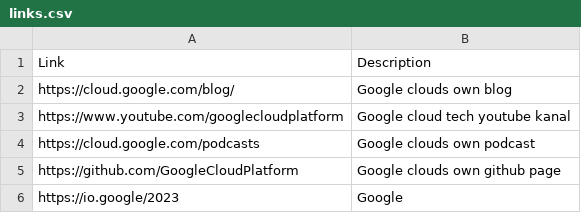
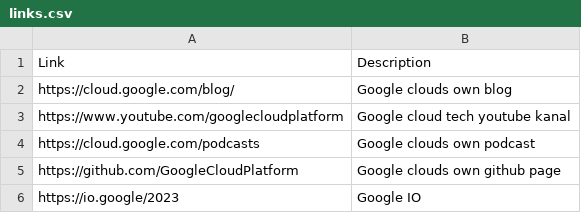
Before and after one commit to ffcg/google-cloud-knowledge, a CSV file: public/links.csv, drawn as a sheet.

Commit message:
Updated links

```diff
--- a/public/links.csv
+++ b/public/links.csv
@@ -5,2 +5,2 @@ https://cloud.google.com/podcasts,Google clouds own podcast
 https://github.com/GoogleCloudPlatform,Google clouds own github page
-https://io.google/2023,Google
+https://io.google/2023,Google IO
```
